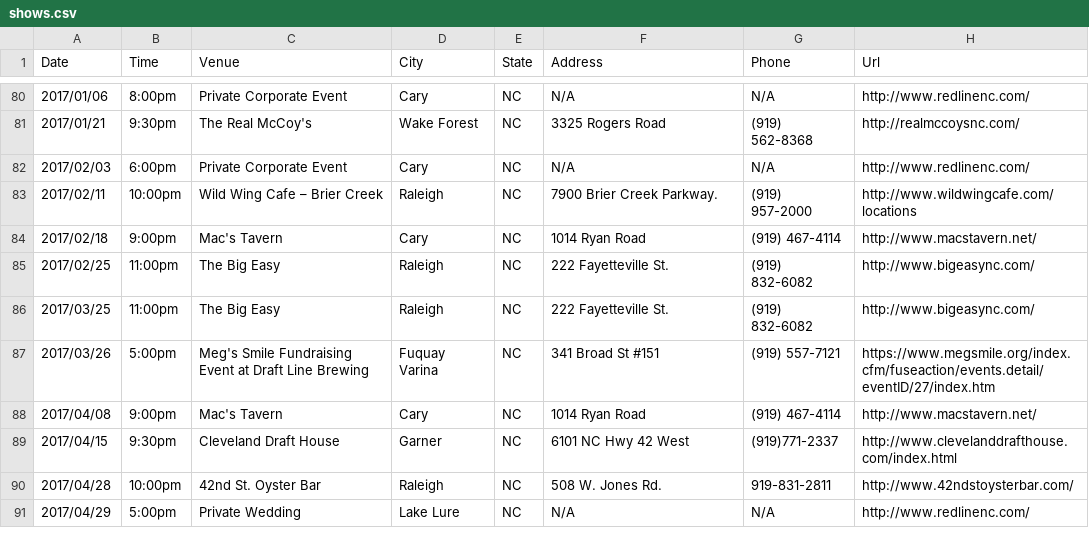
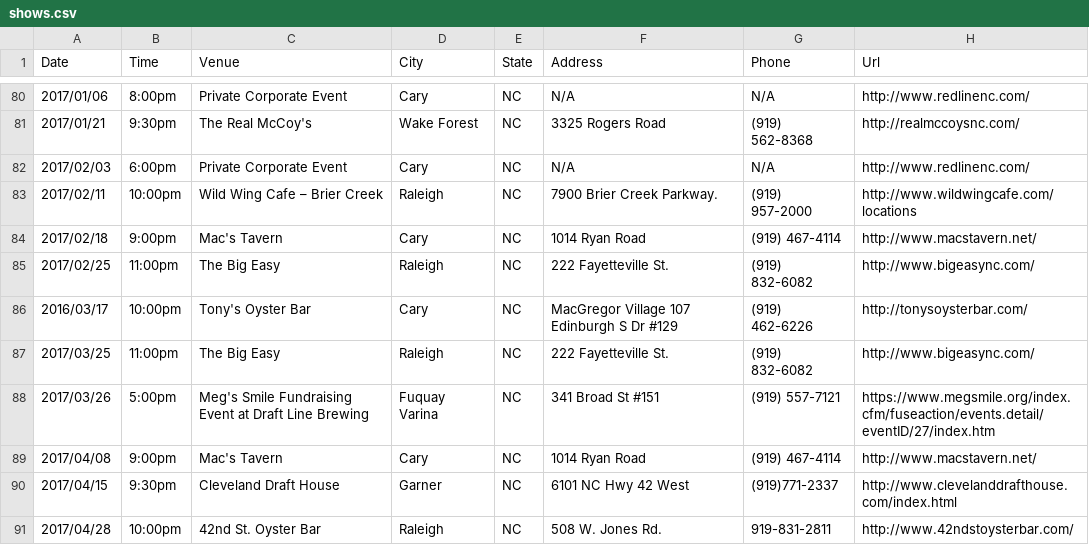
Before and after one commit to redlinenc/redlinenc, a CSV file: _data/shows.csv, drawn as a sheet; only a part is shown, gaps mark what is left out; the shorter side is filled out with more unchanged rows.

Commit message:
Update shows.csv

```diff
--- a/_data/shows.csv
+++ b/_data/shows.csv
@@ -85,2 +85,3 @@ Date,Time,Venue,City,State,Address,Phone,Url
 2017/02/25,11:00pm,The Big Easy,Raleigh, NC,222 Fayetteville St.,(919) 832-6082,http://www.bigeasync.com/
+2016/03/17,10:00pm,Tony's Oyster Bar,Cary, NC,MacGregor Village 107 Edinburgh S Dr #129,(919) 462-6226,http://tonysoysterbar.com/
 2017/03/25,11:00pm,The Big Easy,Raleigh, NC,222 Fayetteville St.,(919) 832-6082,http://www.bigeasync.com/
```
